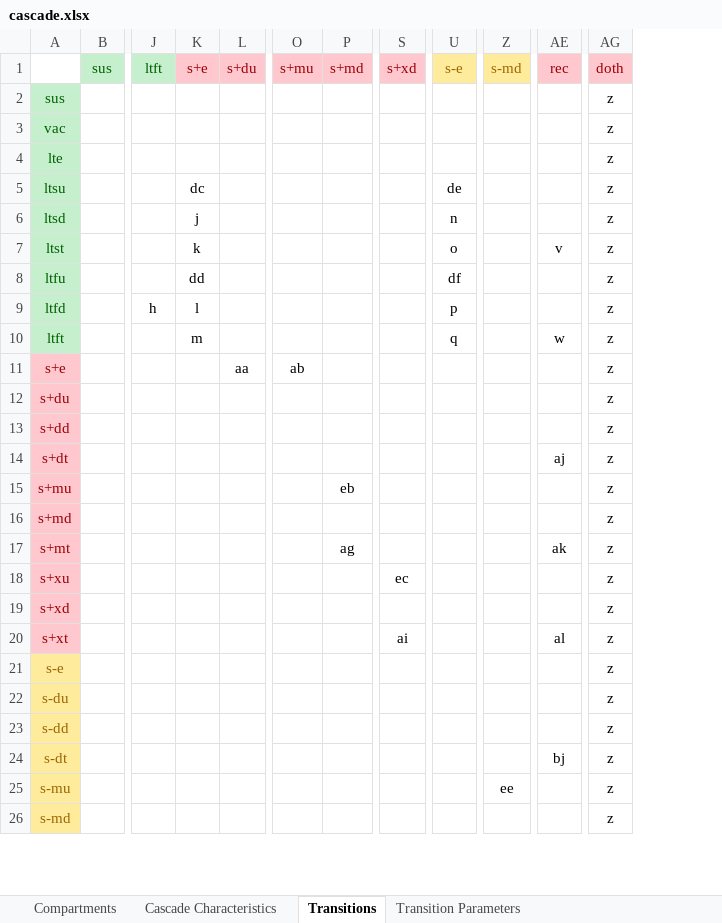
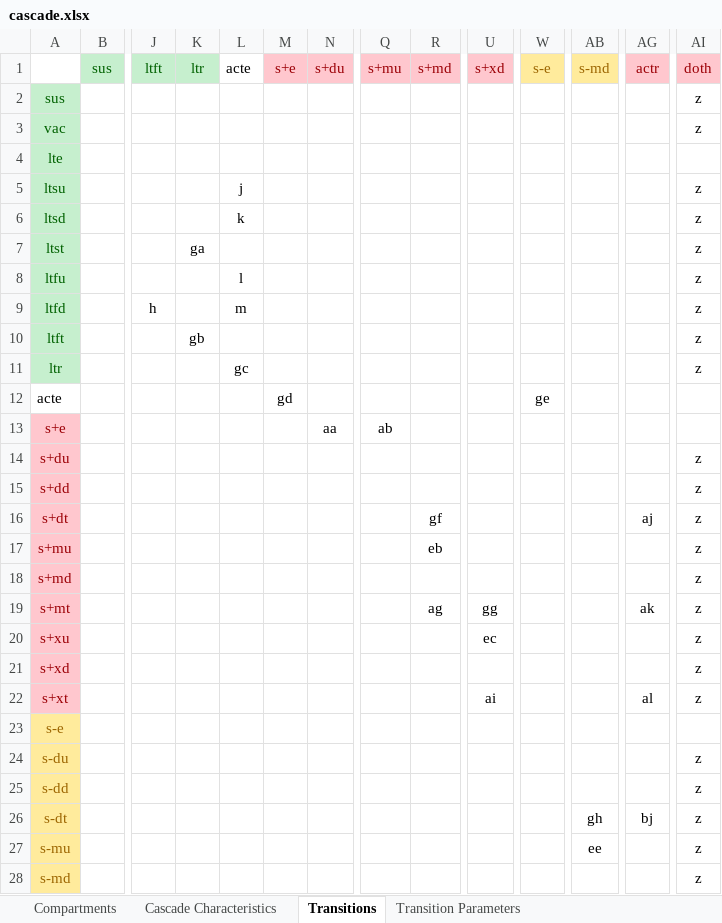
Before and after one commit to optimamodel/optima-tb, an Excel workbook: optima/cascade.xlsx, sheet Transitions, drawn as a sheet; only a part is shown, gaps mark what is left out; values as stored, in another font and other column widths than the file's, no borders; addresses are those after the commit; rows hold the shown columns only; the diff covers the shown part only; the diff names each change by its address in the sheet, - before the commit and + after, or states it on an @@ line.

Commit message:
Cascade Update
Structure of compartments and transitions have been updated in
cascade.xlsx to account for recent model discussion.

```diff
--- a/optima/cascade.xlsx (sheet Transitions)
+++ b/optima/cascade.xlsx (sheet Transitions)
+column K (ltr), rows 7-10: ga |  |  | gb
+column L (acte), rows 5-9: j | k |  | l | m
-AG1: rec
+AG1: actr
-AI4 (doth): z
+AI4 (doth): (empty)
-M5 (s+e): dc
+M5 (s+e): (empty)
-W5 (s-e): de
+W5 (s-e): (empty)
-M6 (s+e): j
+M6 (s+e): (empty)
-W6 (s-e): n
+W6 (s-e): (empty)
-M7 (s+e): k
+M7 (s+e): (empty)
-W7 (s-e): o
+W7 (s-e): (empty)
-AG7 (actr): v
+AG7 (actr): (empty)
-M8 (s+e): dd
+M8 (s+e): (empty)
-W8 (s-e): df
+W8 (s-e): (empty)
-M9 (s+e): l
+M9 (s+e): (empty)
-W9 (s-e): p
+W9 (s-e): (empty)
-M10 (s+e): m
+M10 (s+e): (empty)
-W10 (s-e): q
+W10 (s-e): (empty)
-AG10 (actr): w
+AG10 (actr): (empty)
+row 11: ltr |  |  |  | gc |  |  |  |  |  |  |  |  | z
+row 12: acte |  |  |  |  | gd |  |  |  |  | ge
-AI13 (doth): z
+AI13 (doth): (empty)
-R16 (s+md): (empty)
+R16 (s+md): gf
-U19 (s+xd): (empty)
+U19 (s+xd): gg
-AI23 (doth): z
+AI23 (doth): (empty)
-AB26 (s-md): (empty)
+AB26 (s-md): gh
```
Also changed, not shown: 1 added row, 1 removed row and 1 edited cell elsewhere in this sheet, sheet Transition Parameters, sheet Compartments, sheet Cascade Characteristics, 2 other files.
